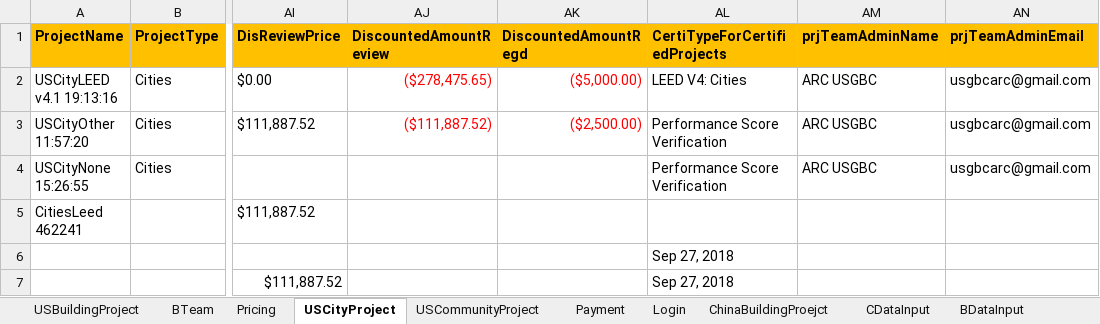
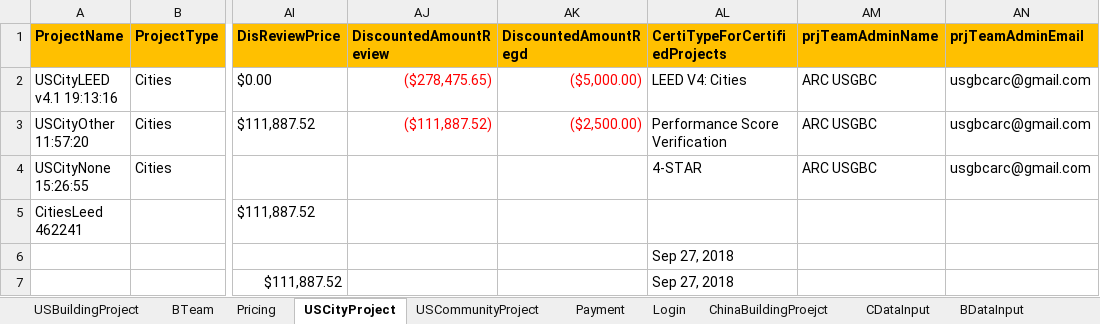
Before and after one commit to saurav1501/AutomationArc, an Excel workbook: AutomationArc/ARCDataTemplete/QasArcTest.xlsx, sheet USCityProject, drawn as a sheet; only a part is shown, gaps mark what is left out; values as stored, in another font and other column widths than the file's, no borders; the diff names each change by its address in the sheet, - before the commit and + after, or states it on an @@ line.

```diff
--- a/AutomationArc/ARCDataTemplete/QasArcTest.xlsx (sheet USCityProject)
+++ b/AutomationArc/ARCDataTemplete/QasArcTest.xlsx (sheet USCityProject)
-AL4 (CertiTypeForCertifiedProjects): Performance Score Verification
+AL4 (CertiTypeForCertifiedProjects): 4-STAR
```
Also changed, not shown: sheet BDataInput, 32 other files.
